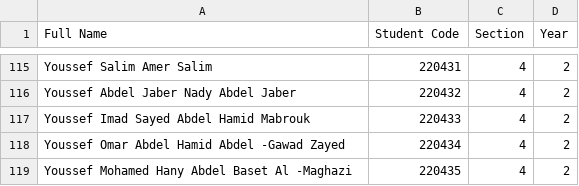
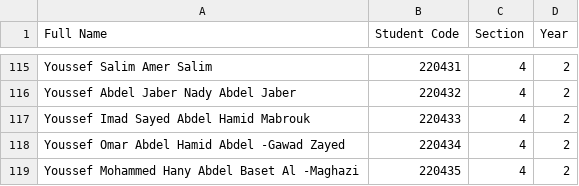
Before and after one commit to 20AhmedRamadan04/Pro, a CSV file: AI-2.csv, drawn as a sheet; only a part is shown, gaps mark what is left out; the diff covers the shown part only; the diff names each change by its address in the sheet, - before the commit and + after, or states it on an @@ line.

```diff
--- a/AI-2.csv
+++ b/AI-2.csv
-A119 (Full Name): Youssef Mohamed Hany Abdel Baset Al -Maghazi
+A119 (Full Name): Youssef Mohammed Hany Abdel Baset Al -Maghazi
```
Also changed, not shown: 19 edited cells elsewhere in this file.
